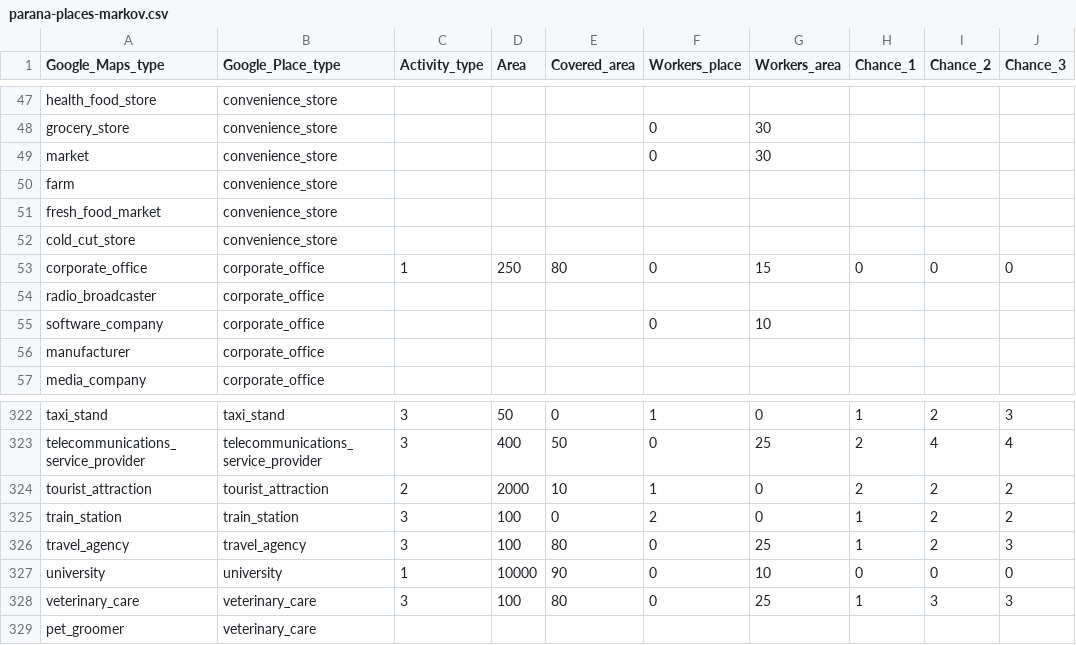
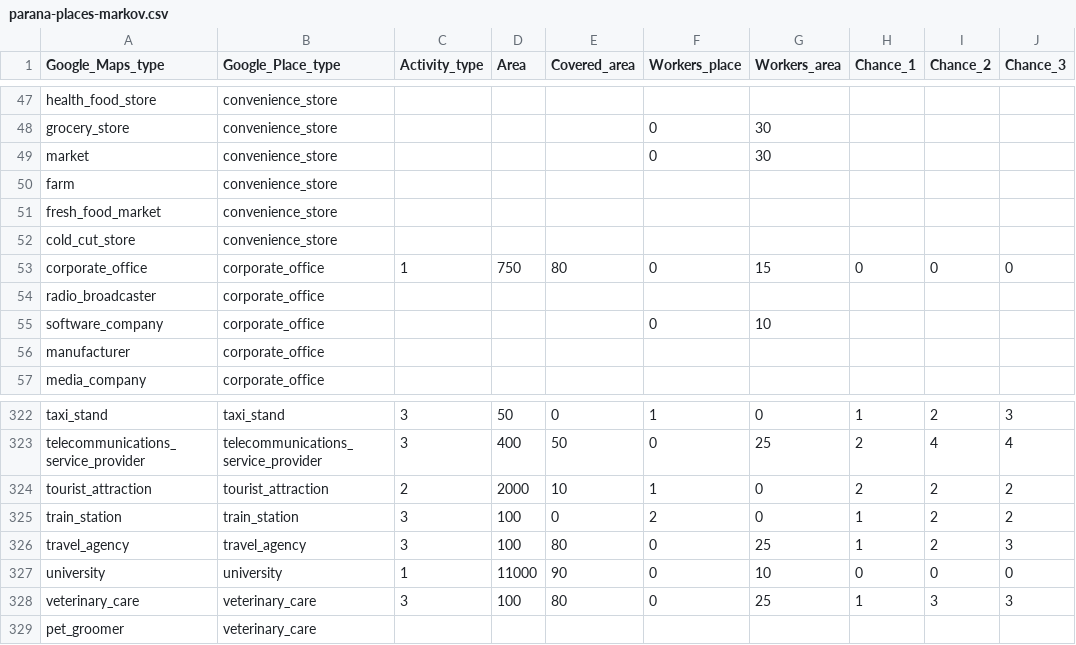
Before and after one commit to Repastero/GeoCOVID-19, a CSV file: data/parana-places-markov.csv, drawn as a sheet; only a part is shown, gaps mark what is left out; the diff names each change by its address in the sheet, - before the commit and + after, or states it on an @@ line.

```diff
--- a/data/parana-places-markov.csv
+++ b/data/parana-places-markov.csv
-D53 (Area): 250
+D53 (Area): 750
-D327 (Area): 10000
+D327 (Area): 11000
```
Also changed, not shown: data/2021.csv, 10 other files.
